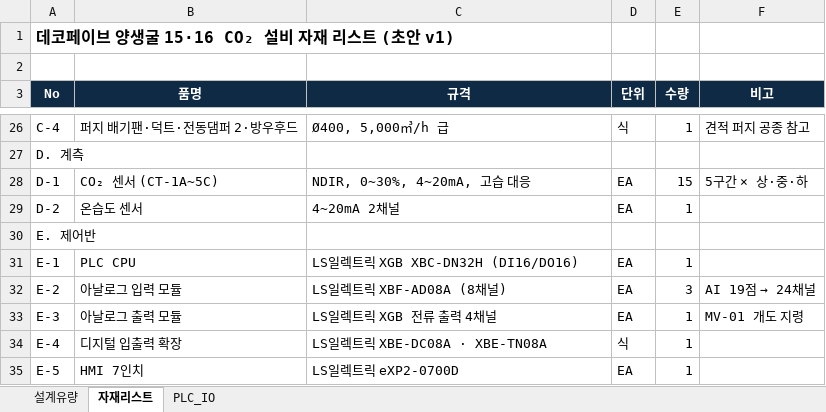
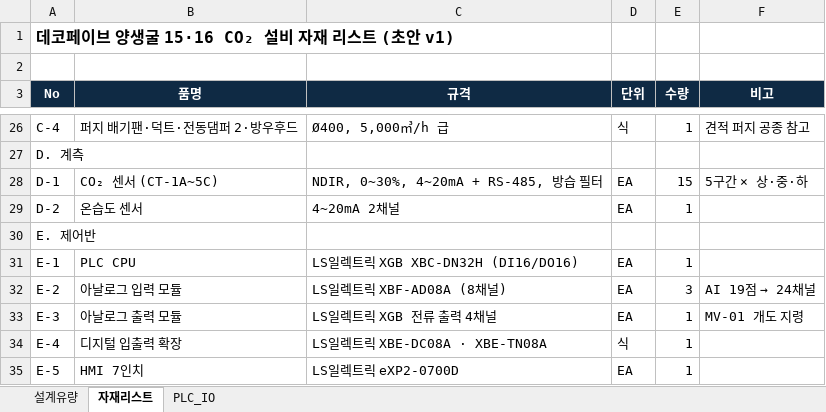
Before and after one commit to kdolbae/nmsolution, an Excel workbook: private/client-files/decopave/co2-design-v2.xlsx, sheet 자재리스트, drawn as a sheet; only a part is shown, gaps mark what is left out; values as stored, in another font and other column widths than the file's, no borders; the diff names each change by its address in the sheet, - before the commit and + after, or states it on an @@ line.

```diff
--- a/private/client-files/decopave/co2-design-v2.xlsx (sheet 자재리스트)
+++ b/private/client-files/decopave/co2-design-v2.xlsx (sheet 자재리스트)
-C28 (규격): NDIR, 0~30%, 4~20mA, 고습 대응
+C28 (규격): NDIR, 0~30%, 4~20mA + RS-485, 방습 필터
```
Also changed, not shown: sheet PLC_IO, 3 other files.
